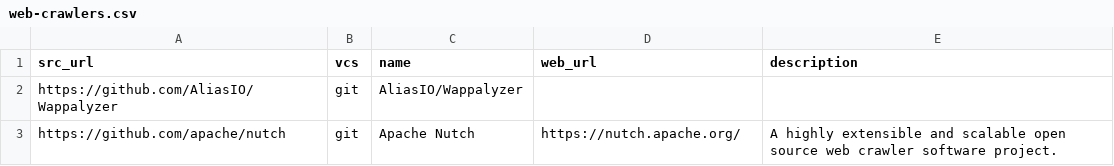
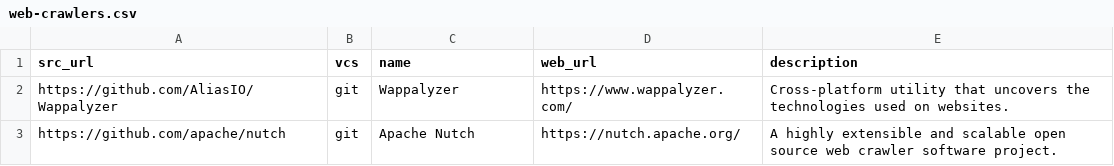
Before and after one commit to dg/folksonomy, a CSV file: web-crawlers/web-crawlers.csv, drawn as a sheet; the diff names each change by its address in the sheet, - before the commit and + after, or states it on an @@ line.

Commit message:
Update web-crawlers.csv

```diff
--- a/web-crawlers/web-crawlers.csv
+++ b/web-crawlers/web-crawlers.csv
-C2 (name): AliasIO/Wappalyzer
+C2 (name): Wappalyzer
-D2 (web_url): (empty)
+D2 (web_url): https://www.wappalyzer.com/
-E2 (description): (empty)
+E2 (description): Cross-platform utility that uncovers the technologies used on websites.
```
